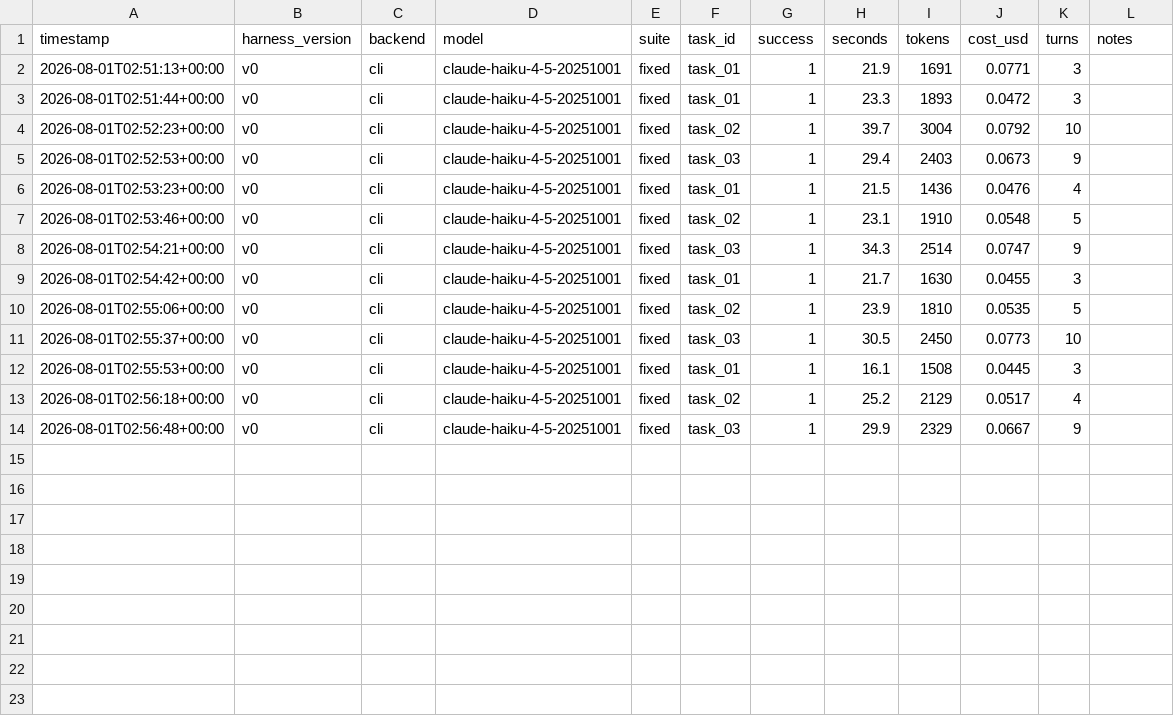
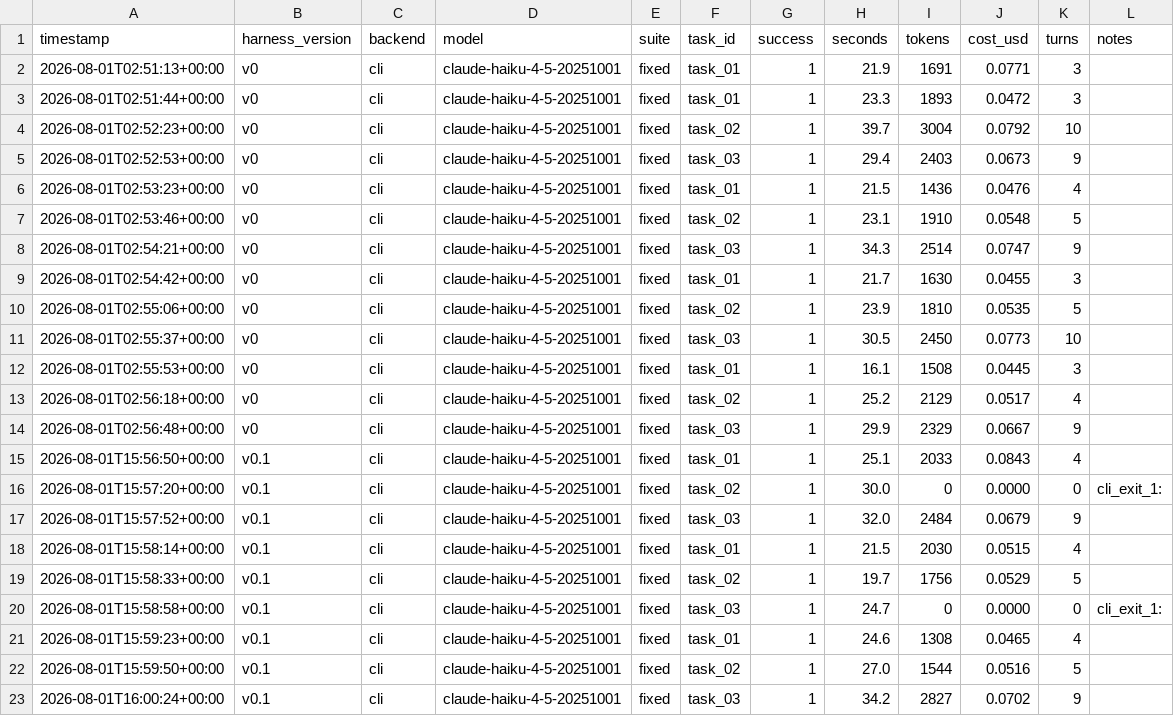
Before and after one commit to therenansimoes/harness-core, a TSV file: results.tsv, drawn as a sheet.

Commit message:
v0.1 discarded: MAX_TURNS 12->6 nao acelerou (med +5%, custo flat) e truncou 2/9 runs

```diff
--- a/results.tsv
+++ b/results.tsv
@@ -14 +14,10 @@ timestamp	harness_version	backend	model	suite	task_id	success	seconds	tokens	cos
 2026-08-01T02:56:48+00:00	v0	cli	claude-haiku-4-5-20251001	fixed	task_03	1	29.9	2329	0.0667	9	
+2026-08-01T15:56:50+00:00	v0.1	cli	claude-haiku-4-5-20251001	fixed	task_01	1	25.1	2033	0.0843	4	
+2026-08-01T15:57:20+00:00	v0.1	cli	claude-haiku-4-5-20251001	fixed	task_02	1	30.0	0	0.0000	0	cli_exit_1:
+2026-08-01T15:57:52+00:00	v0.1	cli	claude-haiku-4-5-20251001	fixed	task_03	1	32.0	2484	0.0679	9	
+2026-08-01T15:58:14+00:00	v0.1	cli	claude-haiku-4-5-20251001	fixed	task_01	1	21.5	2030	0.0515	4	
+2026-08-01T15:58:33+00:00	v0.1	cli	claude-haiku-4-5-20251001	fixed	task_02	1	19.7	1756	0.0529	5	
+2026-08-01T15:58:58+00:00	v0.1	cli	claude-haiku-4-5-20251001	fixed	task_03	1	24.7	0	0.0000	0	cli_exit_1:
+2026-08-01T15:59:23+00:00	v0.1	cli	claude-haiku-4-5-20251001	fixed	task_01	1	24.6	1308	0.0465	4	
+2026-08-01T15:59:50+00:00	v0.1	cli	claude-haiku-4-5-20251001	fixed	task_02	1	27.0	1544	0.0516	5	
+2026-08-01T16:00:24+00:00	v0.1	cli	claude-haiku-4-5-20251001	fixed	task_03	1	34.2	2827	0.0702	9	
```
Also changed, not shown: 2 other files.
